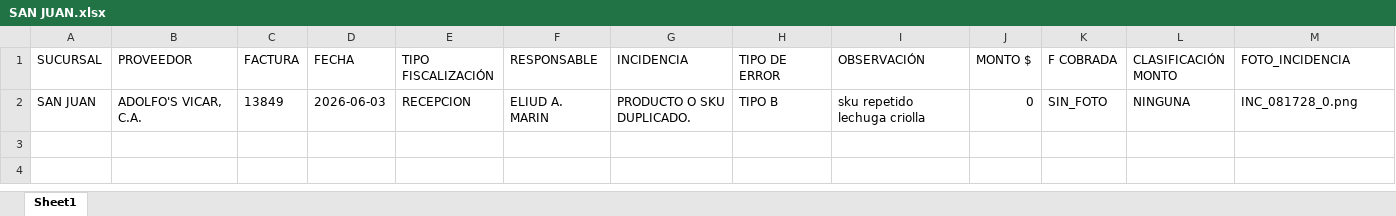
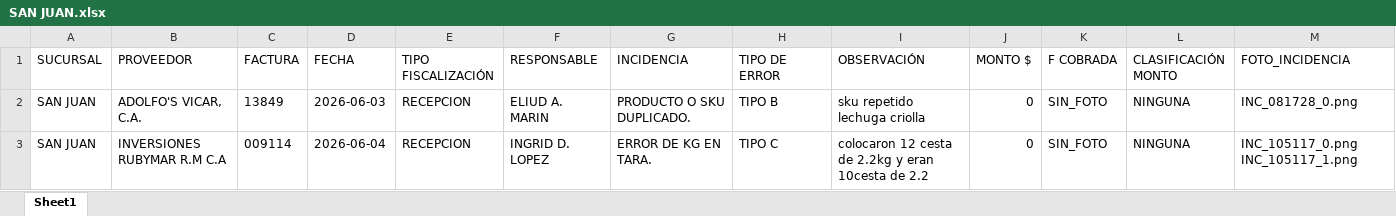
Before and after one commit to monitoreocmi/FISCALIZACION, an Excel workbook: cuadros/JUNIO/SAN JUAN.xlsx, sheet Sheet1, drawn as a sheet; only a part is shown; values as stored, in another font and other column widths than the file's, no borders; rows hold the shown columns only; the diff names each change by its address in the sheet, - before the commit and + after, or states it on an @@ line.

```diff
--- a/cuadros/JUNIO/SAN JUAN.xlsx (sheet Sheet1)
+++ b/cuadros/JUNIO/SAN JUAN.xlsx (sheet Sheet1)
+row 3: SAN JUAN | INVERSIONES RUBYMAR R.M C.A | 009114 | 2026-06-04 | RECEPCION | INGRID D. LOPEZ | ERROR DE KG EN TARA. | TIPO C | colocaron 12 cesta de 2.2kg y eran 10cesta de 2.2 | 0 | SIN_FOTO | NINGUNA | INC_105117_0.png INC_105117_1.png
```
Also changed, not shown: cuadros/ABRIL/ABRIL_BOSQUE_NAGUANAGUA_TUCACAS.xlsx, cuadros/ABRIL/ABRIL_CENTRAL.xlsx, 57 other files.
